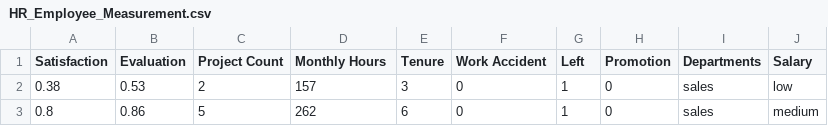
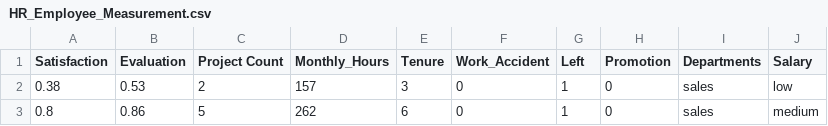
Before and after one commit to SeanJayManuel/Employee-Turnover-Analysis, a CSV file: HR_Employee_Measurement.csv, drawn as a sheet; only a part is shown.

```diff
--- a/HR_Employee_Measurement.csv
+++ b/HR_Employee_Measurement.csv
@@ -1,2 +1,2 @@
-Satisfaction, Evaluation, Project Count, Monthly Hours, Tenure, Work Accident, Left, Promotion, Departments, Salary
+Satisfaction,Evaluation,Project Count,Monthly_Hours,Tenure,Work_Accident,Left,Promotion,Departments,Salary
 0.38,0.53,2,157,3,0,1,0,sales,low
```
Also changed, not shown: 2 other files.
